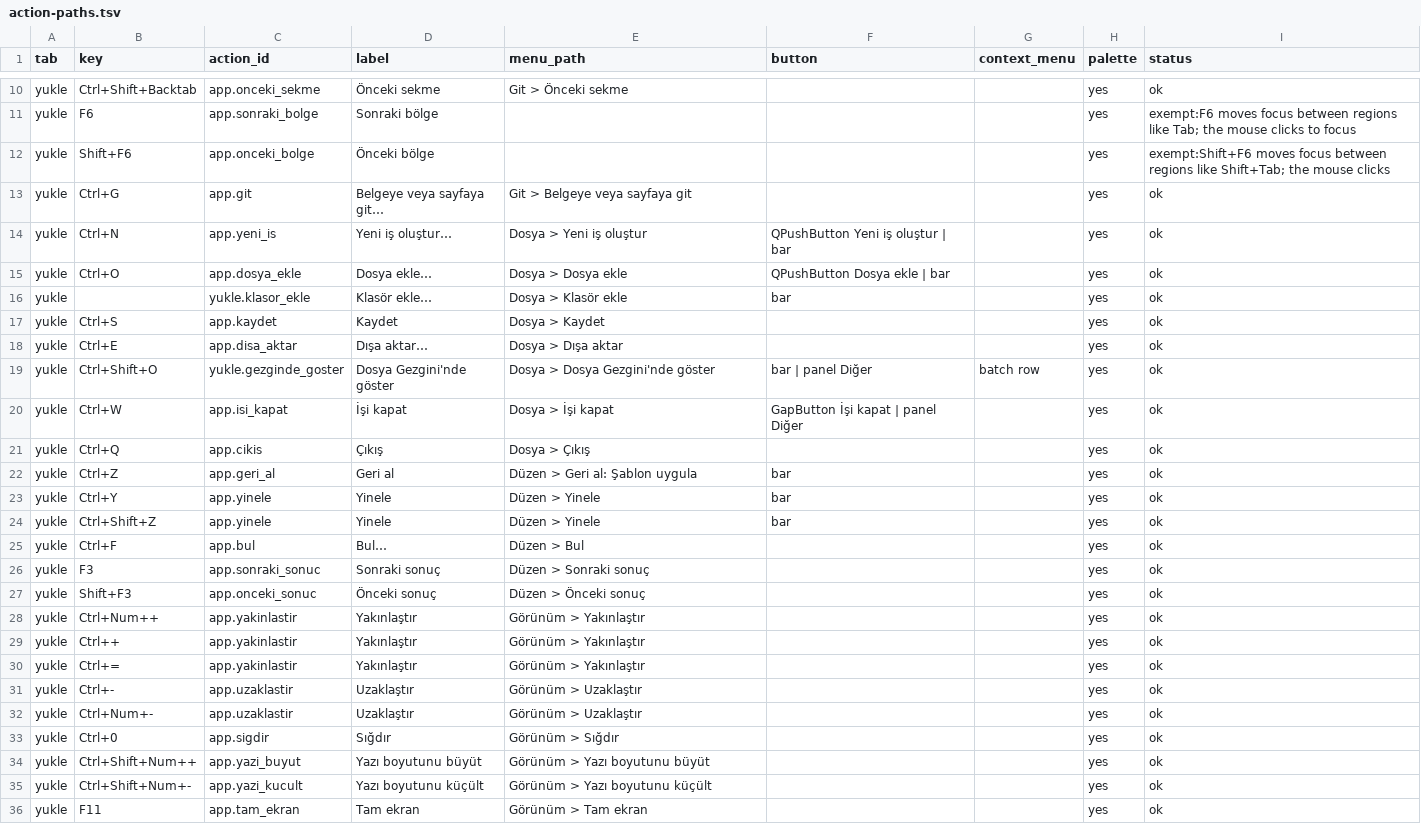
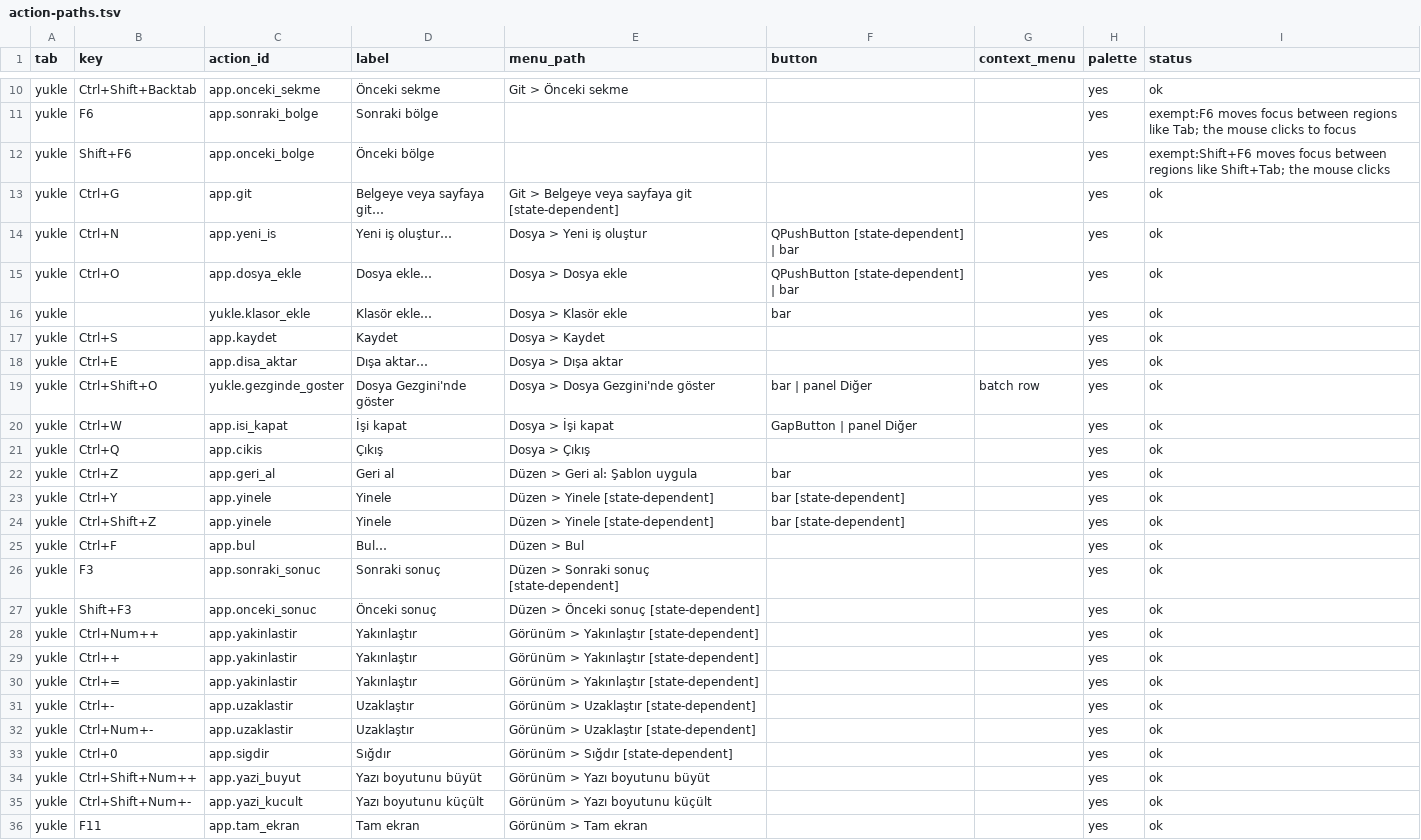
Before and after one commit to ZackHaronOriginal/Evrakci, a TSV file: docs/ui-goal/action-paths.tsv, drawn as a sheet; only a part is shown, gaps mark what is left out; the diff covers the shown part only.

```diff
--- a/docs/ui-goal/action-paths.tsv
+++ b/docs/ui-goal/action-paths.tsv
@@ -12,5 +12,5 @@ yukle	F6	app.sonraki_bolge	Sonraki bölge				yes	exempt:F6 moves focus between r
 yukle	Shift+F6	app.onceki_bolge	Önceki bölge				yes	exempt:Shift+F6 moves focus between regions like Shift+Tab; the mouse clicks
-yukle	Ctrl+G	app.git	Belgeye veya sayfaya git…	Git > Belgeye veya sayfaya git			yes	ok
-yukle	Ctrl+N	app.yeni_is	Yeni iş oluştur…	Dosya > Yeni iş oluştur	QPushButton Yeni iş oluştur | bar		yes	ok
-yukle	Ctrl+O	app.dosya_ekle	Dosya ekle…	Dosya > Dosya ekle	QPushButton Dosya ekle | bar		yes	ok
+yukle	Ctrl+G	app.git	Belgeye veya sayfaya git…	Git > Belgeye veya sayfaya git [state-dependent]			yes	ok
+yukle	Ctrl+N	app.yeni_is	Yeni iş oluştur…	Dosya > Yeni iş oluştur	QPushButton [state-dependent] | bar		yes	ok
+yukle	Ctrl+O	app.dosya_ekle	Dosya ekle…	Dosya > Dosya ekle	QPushButton [state-dependent] | bar		yes	ok
 yukle		yukle.klasor_ekle	Klasör ekle…	Dosya > Klasör ekle	bar		yes	ok
@@ -19,16 +19,16 @@ yukle	Ctrl+E	app.disa_aktar	Dışa aktar…	Dosya > Dışa aktar			yes	ok
 yukle	Ctrl+Shift+O	yukle.gezginde_goster	Dosya Gezgini'nde göster	Dosya > Dosya Gezgini'nde göster	bar | panel Diğer	batch row	yes	ok
-yukle	Ctrl+W	app.isi_kapat	İşi kapat	Dosya > İşi kapat	GapButton İşi kapat | panel Diğer		yes	ok
+yukle	Ctrl+W	app.isi_kapat	İşi kapat	Dosya > İşi kapat	GapButton | panel Diğer		yes	ok
 yukle	Ctrl+Q	app.cikis	Çıkış	Dosya > Çıkış			yes	ok
 yukle	Ctrl+Z	app.geri_al	Geri al	Düzen > Geri al: Şablon uygula	bar		yes	ok
-yukle	Ctrl+Y	app.yinele	Yinele	Düzen > Yinele	bar		yes	ok
-yukle	Ctrl+Shift+Z	app.yinele	Yinele	Düzen > Yinele	bar		yes	ok
+yukle	Ctrl+Y	app.yinele	Yinele	Düzen > Yinele [state-dependent]	bar [state-dependent]		yes	ok
+yukle	Ctrl+Shift+Z	app.yinele	Yinele	Düzen > Yinele [state-dependent]	bar [state-dependent]		yes	ok
 yukle	Ctrl+F	app.bul	Bul…	Düzen > Bul			yes	ok
-yukle	F3	app.sonraki_sonuc	Sonraki sonuç	Düzen > Sonraki sonuç			yes	ok
-yukle	Shift+F3	app.onceki_sonuc	Önceki sonuç	Düzen > Önceki sonuç			yes	ok
-yukle	Ctrl+Num++	app.yakinlastir	Yakınlaştır	Görünüm > Yakınlaştır			yes	ok
-yukle	Ctrl++	app.yakinlastir	Yakınlaştır	Görünüm > Yakınlaştır			yes	ok
-yukle	Ctrl+=	app.yakinlastir	Yakınlaştır	Görünüm > Yakınlaştır			yes	ok
-yukle	Ctrl+-	app.uzaklastir	Uzaklaştır	Görünüm > Uzaklaştır			yes	ok
-yukle	Ctrl+Num+-	app.uzaklastir	Uzaklaştır	Görünüm > Uzaklaştır			yes	ok
-yukle	Ctrl+0	app.sigdir	Sığdır	Görünüm > Sığdır			yes	ok
+yukle	F3	app.sonraki_sonuc	Sonraki sonuç	Düzen > Sonraki sonuç [state-dependent]			yes	ok
+yukle	Shift+F3	app.onceki_sonuc	Önceki sonuç	Düzen > Önceki sonuç [state-dependent]			yes	ok
+yukle	Ctrl+Num++	app.yakinlastir	Yakınlaştır	Görünüm > Yakınlaştır [state-dependent]			yes	ok
+yukle	Ctrl++	app.yakinlastir	Yakınlaştır	Görünüm > Yakınlaştır [state-dependent]			yes	ok
+yukle	Ctrl+=	app.yakinlastir	Yakınlaştır	Görünüm > Yakınlaştır [state-dependent]			yes	ok
+yukle	Ctrl+-	app.uzaklastir	Uzaklaştır	Görünüm > Uzaklaştır [state-dependent]			yes	ok
+yukle	Ctrl+Num+-	app.uzaklastir	Uzaklaştır	Görünüm > Uzaklaştır [state-dependent]			yes	ok
+yukle	Ctrl+0	app.sigdir	Sığdır	Görünüm > Sığdır [state-dependent]			yes	ok
 yukle	Ctrl+Shift+Num++	app.yazi_buyut	Yazı boyutunu büyüt	Görünüm > Yazı boyutunu büyüt			yes	ok
```
Also changed, not shown: 122 edited cells elsewhere in this file, 17 other files.
